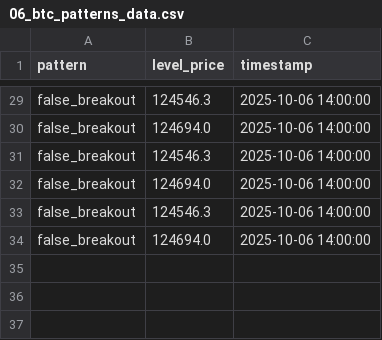
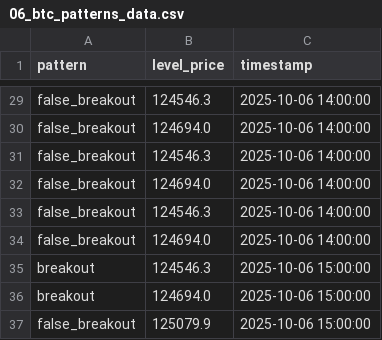
Before and after one commit to olzhas070701/btc-bot, a CSV file: archive/2025/10/week_41/06/06_btc_patterns_data.csv, drawn as a sheet; only a part is shown, gaps mark what is left out.

```diff
--- a/archive/2025/10/week_41/06/06_btc_patterns_data.csv
+++ b/archive/2025/10/week_41/06/06_btc_patterns_data.csv
@@ -34 +34,4 @@ false_breakout,124546.3,2025-10-06 14:00:00
 false_breakout,124694.0,2025-10-06 14:00:00
+breakout,124546.3,2025-10-06 15:00:00
+breakout,124694.0,2025-10-06 15:00:00
+false_breakout,125079.9,2025-10-06 15:00:00
```
Also changed, not shown: archive/2025/10/week_41/06/06_btc_levels_data.csv, 2 other files.
